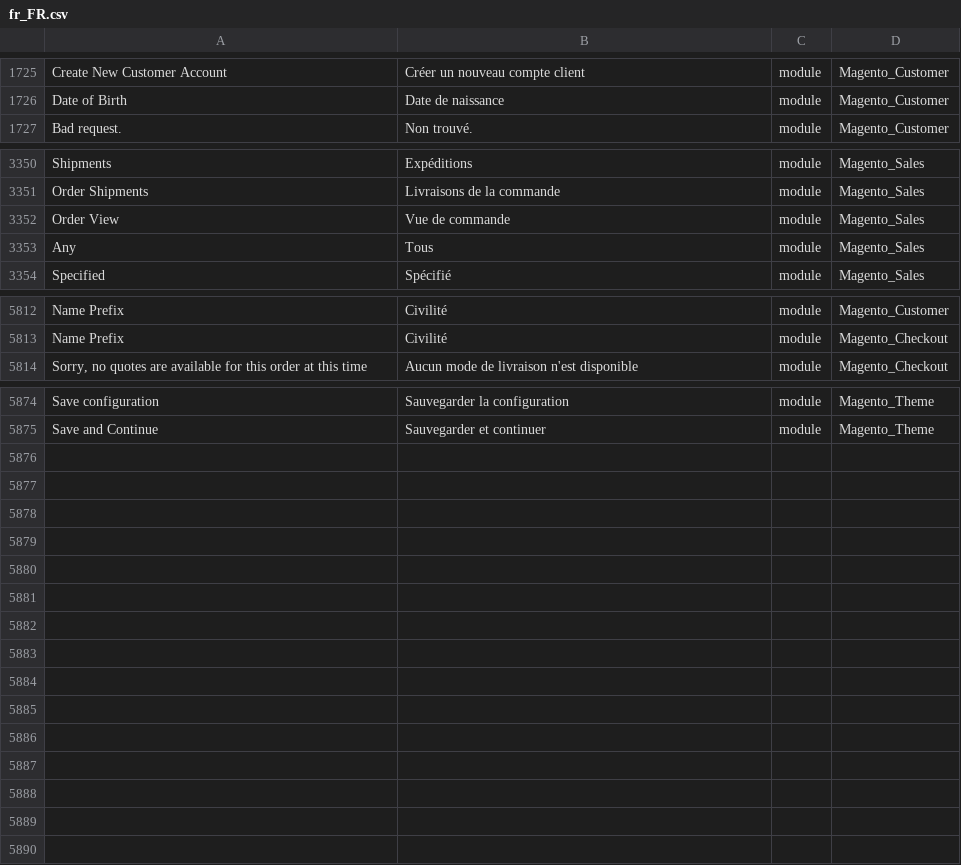
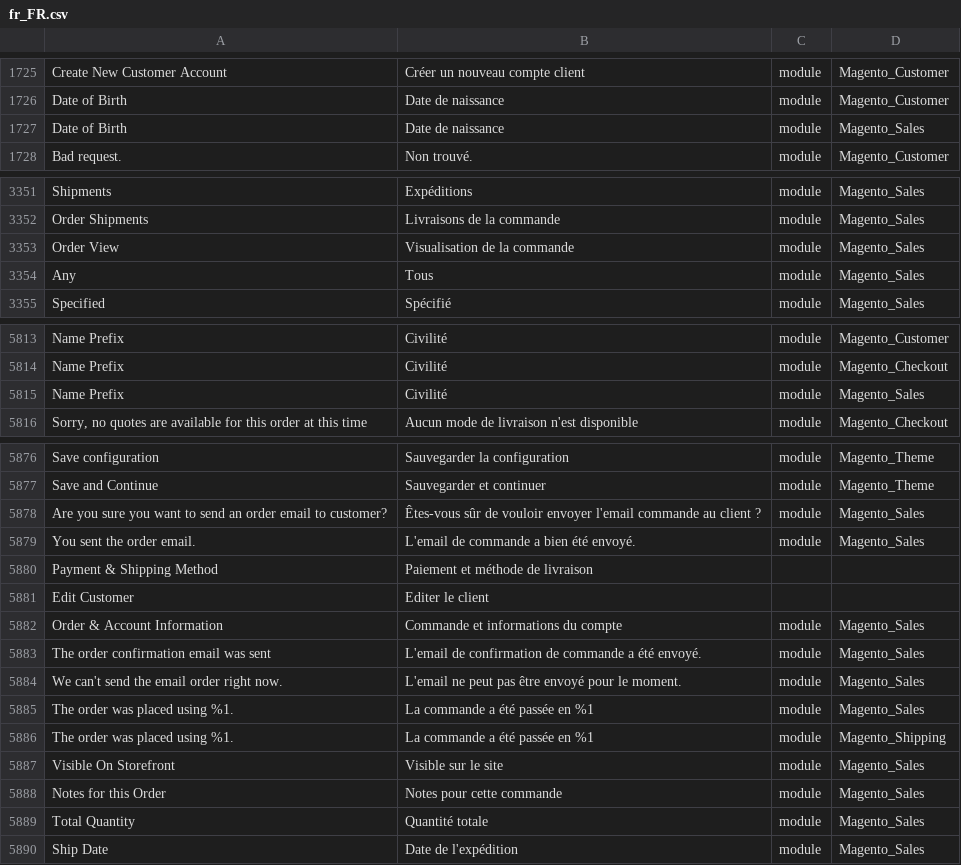
Before and after one commit to adexos/language_fr_fr, a CSV file: fr_FR.csv, drawn as a sheet; only a part is shown, gaps mark what is left out; addresses are those after the commit; the diff names each change by its address in the sheet, - before the commit and + after, or states it on an @@ line.

Commit message:
Add translations

```diff
--- a/fr_FR.csv
+++ b/fr_FR.csv
+row 1727: Date of Birth | Date de naissance | module | Magento_Sales
-B3353: Vue de commande
+B3353: Visualisation de la commande
+row 5815: Name Prefix | Civilité | module | Magento_Sales
+row 5878: Are you sure you want to send an order email to customer? | Êtes-vous sûr de vouloir envoyer l'email commande au client ? | module | Magento_Sales
+row 5879: You sent the order email. | L'email de commande a bien été envoyé. | module | Magento_Sales
+row 5880: Payment & Shipping Method | Paiement et méthode de livraison
+row 5881: Edit Customer | Editer le client
+row 5882: Order & Account Information | Commande et informations du compte | module | Magento_Sales
+row 5883: The order confirmation email was sent | L'email de confirmation de commande a été envoyé. | module | Magento_Sales
+row 5884: We can't send the email order right now. | L'email ne peut pas être envoyé pour le moment. | module | Magento_Sales
+row 5885: The order was placed using %1. | La commande a été passée en %1 | module | Magento_Sales
+row 5886: The order was placed using %1. | La commande a été passée en %1 | module | Magento_Shipping
+row 5887: Visible On Storefront | Visible sur le site | module | Magento_Sales
+row 5888: Notes for this Order | Notes pour cette commande | module | Magento_Sales
+row 5889: Total Quantity | Quantité totale | module | Magento_Sales
+row 5890: Ship Date | Date de l'expédition | module | Magento_Sales
```
Also changed, not shown: 1 other file.
